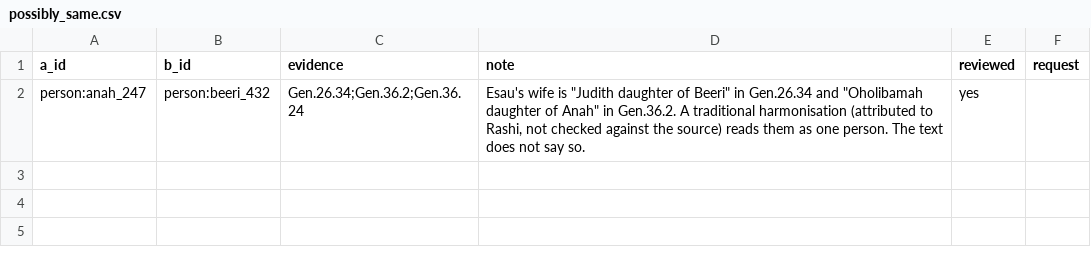
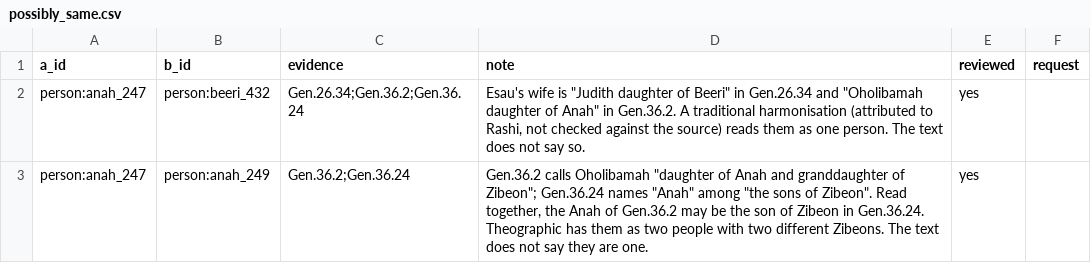
Before and after one commit to antunderwood/wend-through-the-word, a CSV file: pipeline/curated/possibly_same.csv, drawn as a sheet; the diff names each change by its address in the sheet, - before the commit and + after, or states it on an @@ line.

```diff
--- a/pipeline/curated/possibly_same.csv
+++ b/pipeline/curated/possibly_same.csv
+row 3: person:anah_247 | person:anah_249 | Gen.36.2;Gen.36.24 | Gen.36.2 calls Oholibamah "daughter of Anah and granddaughter of Zibeon"; Gen.36.24 names "Anah" among "the sons of Zibeon". Read together, the Anah of Gen.36.2 may be the son of Zibeon in Gen.36.24. Theographic has them as two people with two different Zibeons. The text does not say they are one. | yes
```
